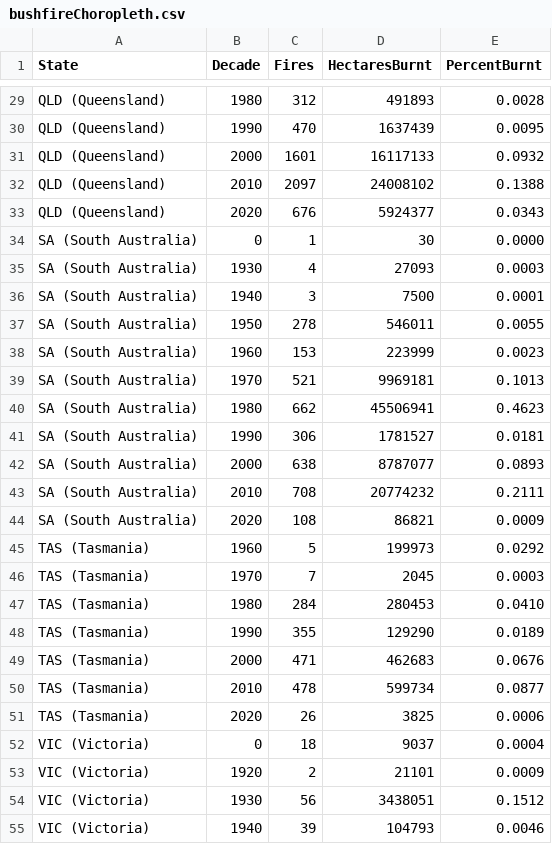
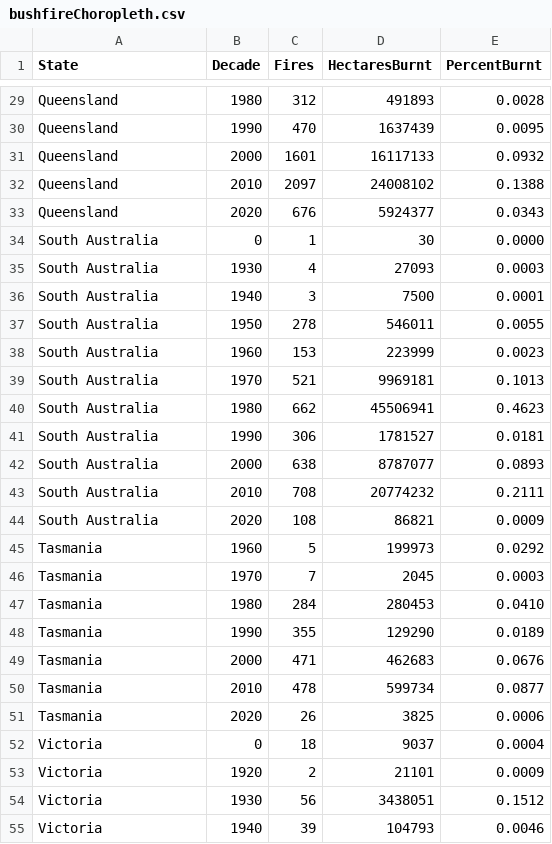
Before and after one commit to SeanMASilva/FIT3179-Datavis2, a CSV file: src/assets/bushfireChoropleth.csv, drawn as a sheet; only a part is shown, gaps mark what is left out; the diff covers the shown part only; the diff names each change by its address in the sheet, - before the commit and + after, or states it on an @@ line.

Commit message:
Change state name in choropleth

```diff
--- a/src/assets/bushfireChoropleth.csv
+++ b/src/assets/bushfireChoropleth.csv
-A29:A33 (State): QLD (Queensland)
+A29:A33 (State): Queensland
-A34:A44 (State): SA (South Australia)
+A34:A44 (State): South Australia
-A45:A51 (State): TAS (Tasmania)
+A45:A51 (State): Tasmania
-A52:A55 (State): VIC (Victoria)
+A52:A55 (State): Victoria
```
Also changed, not shown: 46 edited cells elsewhere in this file, 1 other file.
